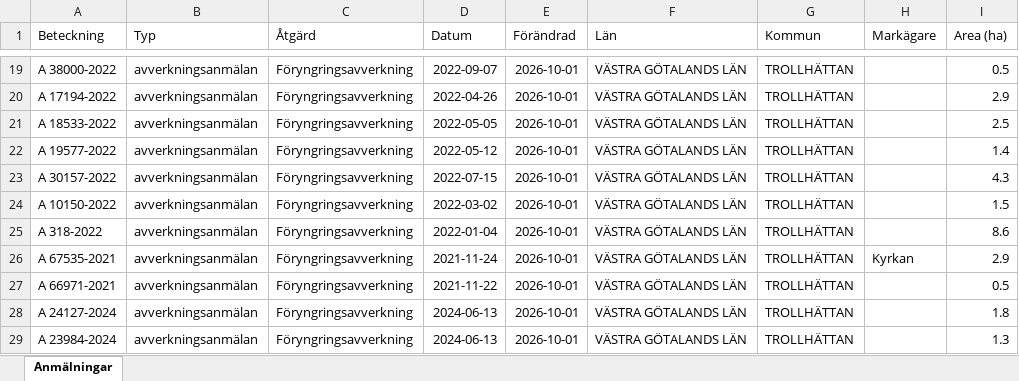
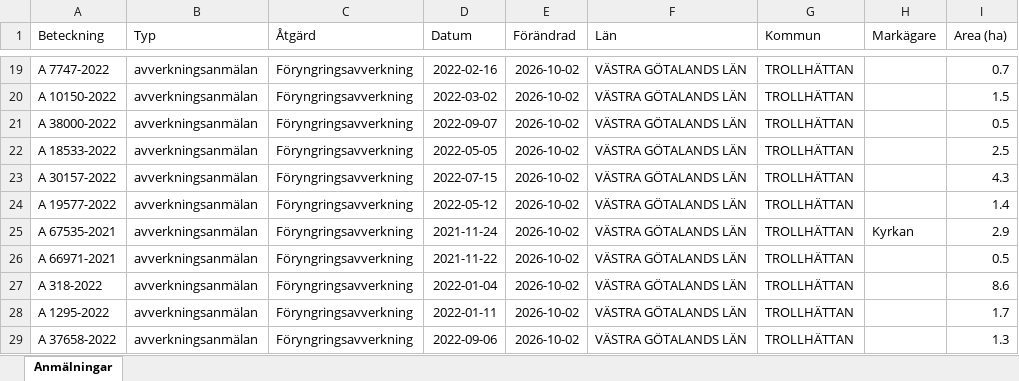
Before and after one commit to klasma/Logging_1488, an Excel workbook: Översikt TROLLHÄTTAN.xlsx, sheet Anmälningar, drawn as a sheet; only a part is shown, gaps mark what is left out; values as stored, in another font and other column widths than the file's, no borders; the diff covers the shown part only; the diff names each change by its address in the sheet, - before the commit and + after, or states it on an @@ line.

```diff
--- a/Översikt TROLLHÄTTAN.xlsx (sheet Anmälningar)
+++ b/Översikt TROLLHÄTTAN.xlsx (sheet Anmälningar)
-A19 (Beteckning): A 38000-2022
+A19 (Beteckning): A 7747-2022
-D19 (Datum): 2022-09-07
+D19 (Datum): 2022-02-16
-E19:E29 (Förändrad): 2026-10-01
+E19:E29 (Förändrad): 2026-10-02
-I19 (Area (ha)): 0.5
+I19 (Area (ha)): 0.7
-A20 (Beteckning): A 17194-2022
+A20 (Beteckning): A 10150-2022
-D20 (Datum): 2022-04-26
+D20 (Datum): 2022-03-02
-I20 (Area (ha)): 2.9
+I20 (Area (ha)): 1.5
-A21 (Beteckning): A 18533-2022
+A21 (Beteckning): A 38000-2022
-D21 (Datum): 2022-05-05
+D21 (Datum): 2022-09-07
-I21 (Area (ha)): 2.5
+I21 (Area (ha)): 0.5
-A22 (Beteckning): A 19577-2022
+A22 (Beteckning): A 18533-2022
-D22 (Datum): 2022-05-12
+D22 (Datum): 2022-05-05
-I22 (Area (ha)): 1.4
+I22 (Area (ha)): 2.5
-A24 (Beteckning): A 10150-2022
+A24 (Beteckning): A 19577-2022
-D24 (Datum): 2022-03-02
+D24 (Datum): 2022-05-12
-I24 (Area (ha)): 1.5
+I24 (Area (ha)): 1.4
-A25 (Beteckning): A 318-2022
+A25 (Beteckning): A 67535-2021
-D25 (Datum): 2022-01-04
+D25 (Datum): 2021-11-24
-H25 (Markägare): (empty)
+H25 (Markägare): Kyrkan
-I25 (Area (ha)): 8.6
+I25 (Area (ha)): 2.9
-A26 (Beteckning): A 67535-2021
+A26 (Beteckning): A 66971-2021
-D26 (Datum): 2021-11-24
+D26 (Datum): 2021-11-22
-H26 (Markägare): Kyrkan
+H26 (Markägare): (empty)
-I26 (Area (ha)): 2.9
+I26 (Area (ha)): 0.5
-A27 (Beteckning): A 66971-2021
+A27 (Beteckning): A 318-2022
-D27 (Datum): 2021-11-22
+D27 (Datum): 2022-01-04
-I27 (Area (ha)): 0.5
+I27 (Area (ha)): 8.6
-A28 (Beteckning): A 24127-2024
+A28 (Beteckning): A 1295-2022
-D28 (Datum): 2024-06-13
+D28 (Datum): 2022-01-11
-I28 (Area (ha)): 1.8
+I28 (Area (ha)): 1.7
-A29 (Beteckning): A 23984-2024
+A29 (Beteckning): A 37658-2022
-D29 (Datum): 2024-06-13
+D29 (Datum): 2022-09-06
```
Also changed, not shown: 828 edited cells elsewhere in this sheet, artfynd/A 13131-2024 artfynd.xlsx, artfynd/A 15069-2026 artfynd.xlsx, 40 other files.
